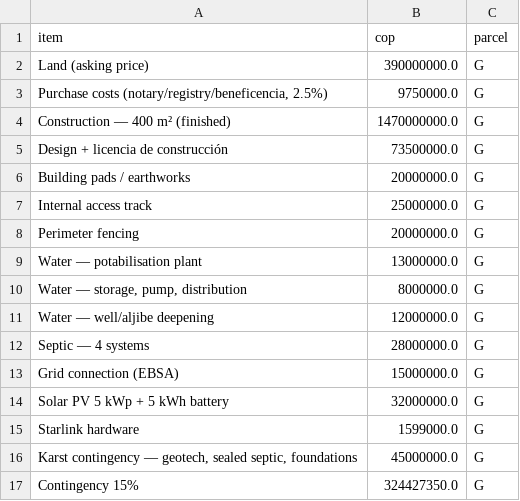
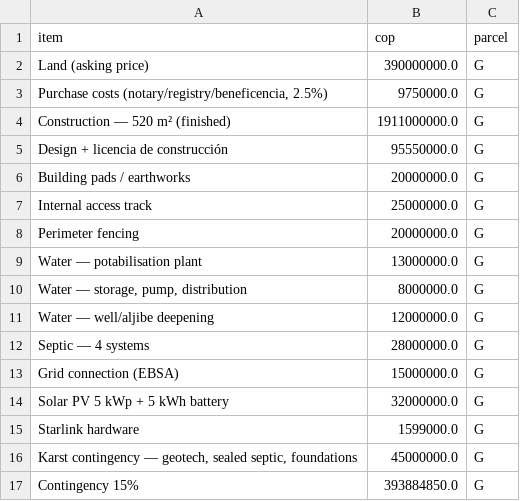
Before and after one commit to dballesteros7/retirement-hacienda, a CSV file: outputs/masterplan_budget_G.csv, drawn as a sheet.

```diff
--- a/outputs/masterplan_budget_G.csv
+++ b/outputs/masterplan_budget_G.csv
@@ -3,4 +3,4 @@ Land (asking price),390000000.0,G
 "Purchase costs (notary/registry/beneficencia, 2.5%)",9750000.0,G
-Construction — 400 m² (finished),1470000000.0,G
-Design + licencia de construcción,73500000.0,G
+Construction — 520 m² (finished),1911000000.0,G
+Design + licencia de construcción,95550000.0,G
 Building pads / earthworks,20000000.0,G
@@ -16,2 +16,2 @@ Starlink hardware,1599000.0,G
 "Karst contingency — geotech, sealed septic, foundations",45000000.0,G
-Contingency 15%,324427350.0,G
+Contingency 15%,393884850.0,G
```
Also changed, not shown: outputs/masterplan_budget_H.csv, outputs/masterplan_budget_N.csv, 13 other files.
